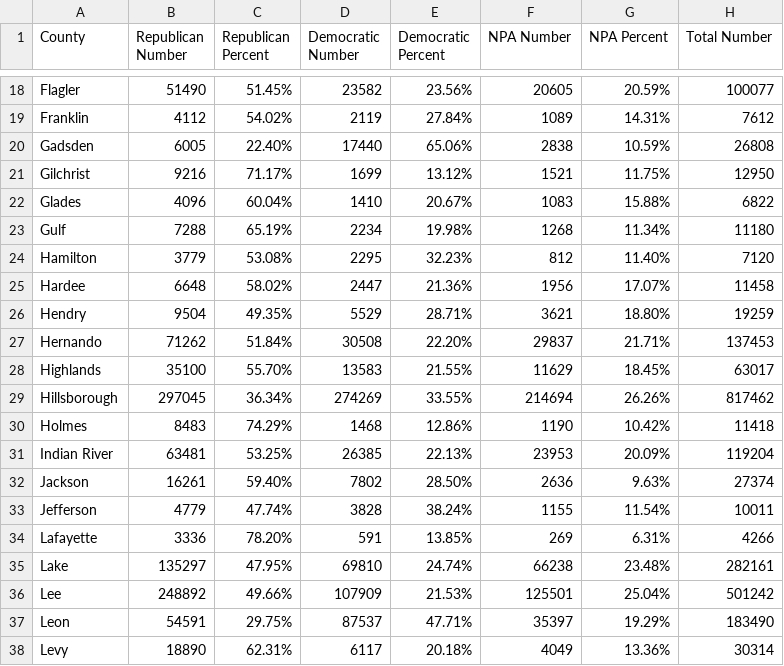
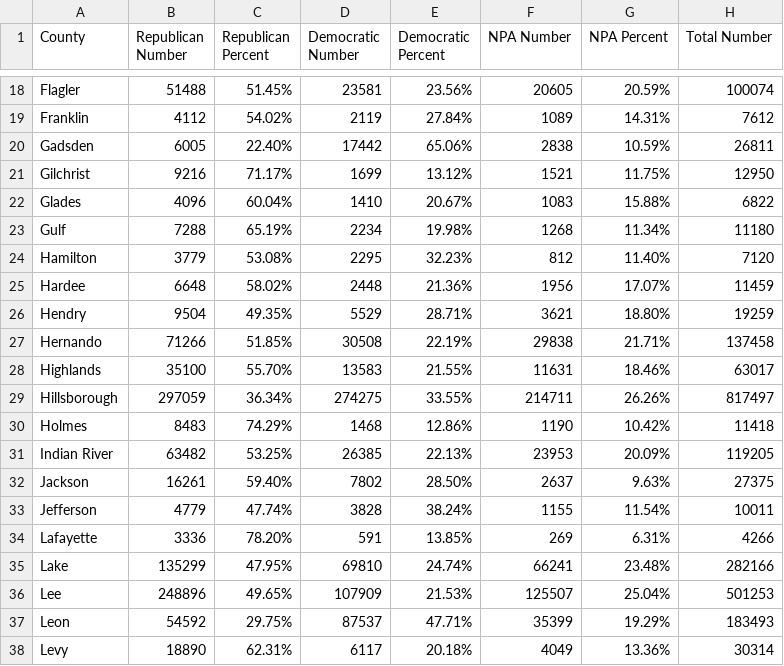
Before and after one commit to ericldaugh/FLVoiceNews, a CSV file: registration.csv, drawn as a sheet; only a part is shown, gaps mark what is left out; the diff covers the shown part only; the diff names each change by its address in the sheet, - before the commit and + after, or states it on an @@ line.

```diff
--- a/registration.csv
+++ b/registration.csv
-B18 (Republican Number): 51490
+B18 (Republican Number): 51488
-D18 (Democratic Number): 23582
+D18 (Democratic Number): 23581
-H18 (Total Number): 100077
+H18 (Total Number): 100074
-D20 (Democratic Number): 17440
+D20 (Democratic Number): 17442
-H20 (Total Number): 26808
+H20 (Total Number): 26811
-D25 (Democratic Number): 2447
+D25 (Democratic Number): 2448
-H25 (Total Number): 11458
+H25 (Total Number): 11459
-B27 (Republican Number): 71262
+B27 (Republican Number): 71266
-C27 (Republican Percent): 51.84%
+C27 (Republican Percent): 51.85%
-E27 (Democratic Percent): 22.20%
+E27 (Democratic Percent): 22.19%
-F27 (NPA Number): 29837
+F27 (NPA Number): 29838
-H27 (Total Number): 137453
+H27 (Total Number): 137458
-F28 (NPA Number): 11629
+F28 (NPA Number): 11631
-G28 (NPA Percent): 18.45%
+G28 (NPA Percent): 18.46%
-B29 (Republican Number): 297045
+B29 (Republican Number): 297059
-D29 (Democratic Number): 274269
+D29 (Democratic Number): 274275
-F29 (NPA Number): 214694
+F29 (NPA Number): 214711
-H29 (Total Number): 817462
+H29 (Total Number): 817497
-B31 (Republican Number): 63481
+B31 (Republican Number): 63482
-H31 (Total Number): 119204
+H31 (Total Number): 119205
-F32 (NPA Number): 2636
+F32 (NPA Number): 2637
-H32 (Total Number): 27374
+H32 (Total Number): 27375
-B35 (Republican Number): 135297
+B35 (Republican Number): 135299
-F35 (NPA Number): 66238
+F35 (NPA Number): 66241
-H35 (Total Number): 282161
+H35 (Total Number): 282166
-B36 (Republican Number): 248892
+B36 (Republican Number): 248896
-C36 (Republican Percent): 49.66%
+C36 (Republican Percent): 49.65%
-F36 (NPA Number): 125501
+F36 (NPA Number): 125507
-H36 (Total Number): 501242
+H36 (Total Number): 501253
-B37 (Republican Number): 54591
+B37 (Republican Number): 54592
-F37 (NPA Number): 35397
+F37 (NPA Number): 35399
-H37 (Total Number): 183490
+H37 (Total Number): 183493
```
Also changed, not shown: 102 edited cells elsewhere in this file.
